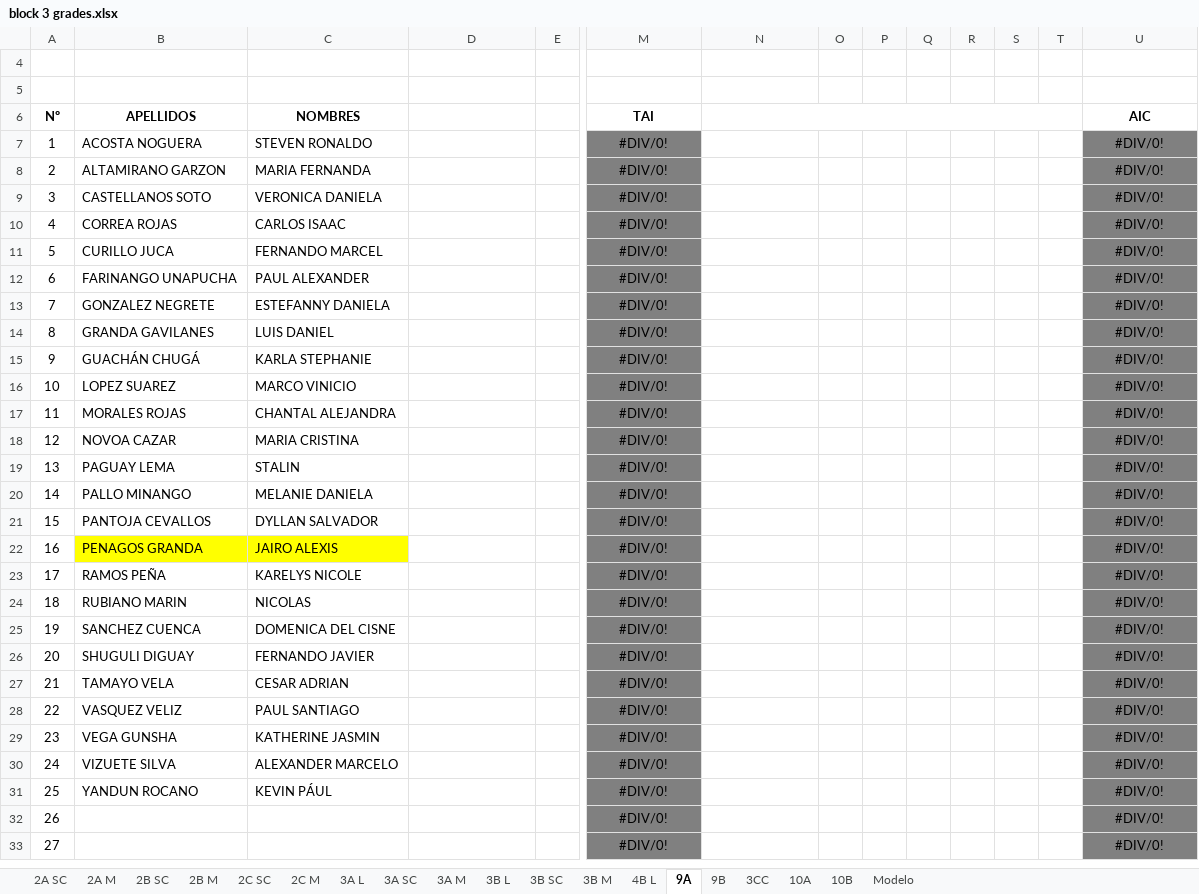
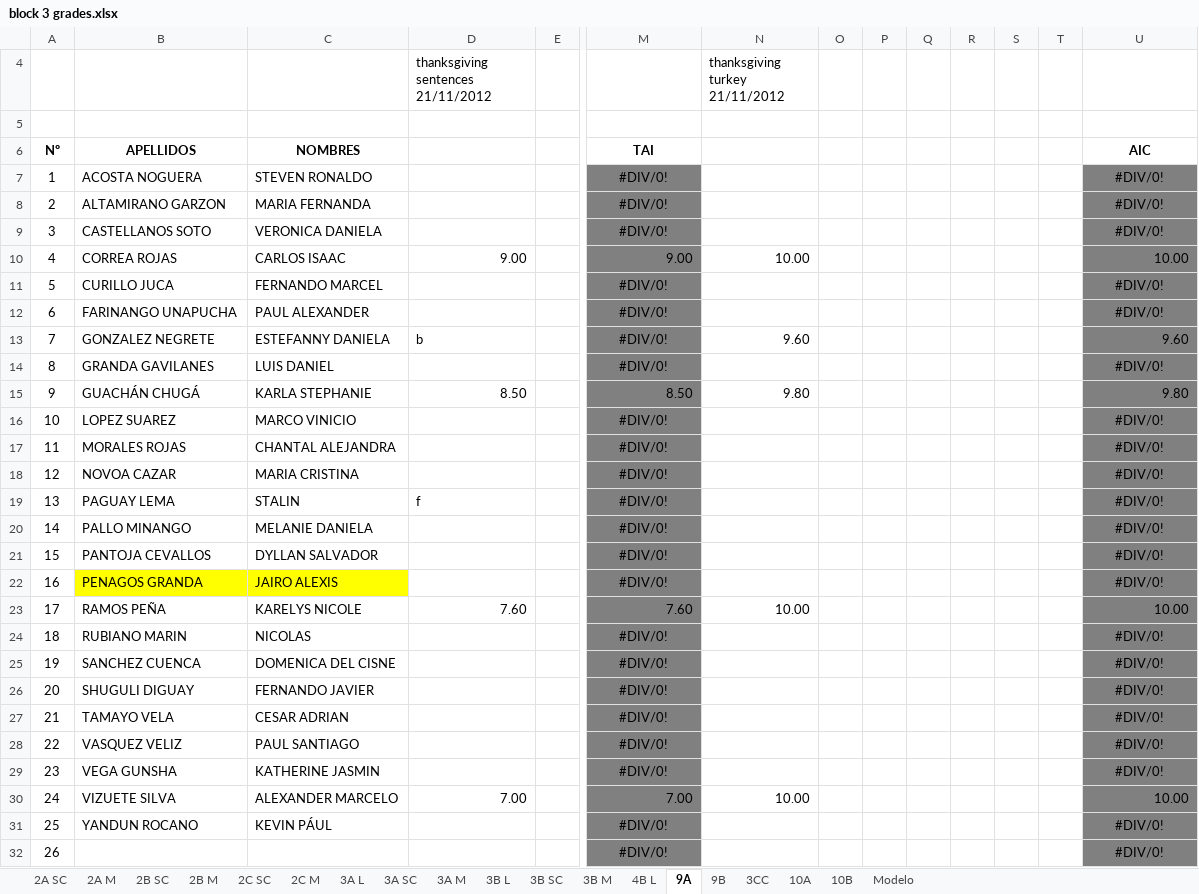
Before and after one commit to coolmaju/notas-12-13, an Excel workbook: block 3 grades.xlsx, sheet 9A, drawn as a sheet; only a part is shown, gaps mark what is left out; the shorter side is filled out with more unchanged rows; values as stored, in another font and other column widths than the file's, no borders; charts and pictures not drawn; the diff names each change by its address in the sheet, - before the commit and + after, or states it on an @@ line.

Commit message:
today

```diff
--- a/block 3 grades.xlsx (sheet 9A)
+++ b/block 3 grades.xlsx (sheet 9A)
-D4: (empty)
+D4: thanksgiving sentences 21/11/2012
-N4: (empty)
+N4: thanksgiving turkey 21/11/2012
-N6:T6 merged
-D10: (empty)
+D10: 9.00
-M10: #DIV/0!
+M10: 9.00
-M10 alignment: center
+M10 alignment: right
-N10 (thanksgiving turkey 21/11/2012): (empty)
+N10 (thanksgiving turkey 21/11/2012): 10.00
-U10: #DIV/0!
+U10: 10.00
-U10 alignment: center
+U10 alignment: right
-D13: (empty)
+D13: b
-N13 (thanksgiving turkey 21/11/2012): (empty)
+N13 (thanksgiving turkey 21/11/2012): 9.60
-U13: #DIV/0!
+U13: 9.60
-U13 alignment: center
+U13 alignment: right
-D15: (empty)
+D15: 8.50
-M15: #DIV/0!
+M15: 8.50
-M15 alignment: center
+M15 alignment: right
-N15 (thanksgiving turkey 21/11/2012): (empty)
+N15 (thanksgiving turkey 21/11/2012): 9.80
-U15: #DIV/0!
+U15: 9.80
-U15 alignment: center
+U15 alignment: right
-D19: (empty)
+D19: f
-D23: (empty)
+D23: 7.60
-M23: #DIV/0!
+M23: 7.60
-M23 alignment: center
+M23 alignment: right
-N23 (thanksgiving turkey 21/11/2012): (empty)
+N23 (thanksgiving turkey 21/11/2012): 10.00
-U23: #DIV/0!
+U23: 10.00
-U23 alignment: center
+U23 alignment: right
-D30: (empty)
+D30: 7.00
-M30: #DIV/0!
+M30: 7.00
-M30 alignment: center
+M30 alignment: right
-N30 (thanksgiving turkey 21/11/2012): (empty)
+N30 (thanksgiving turkey 21/11/2012): 10.00
-U30: #DIV/0!
+U30: 10.00
-U30 alignment: center
+U30 alignment: right
```
Also changed, not shown: charts or pictures.
